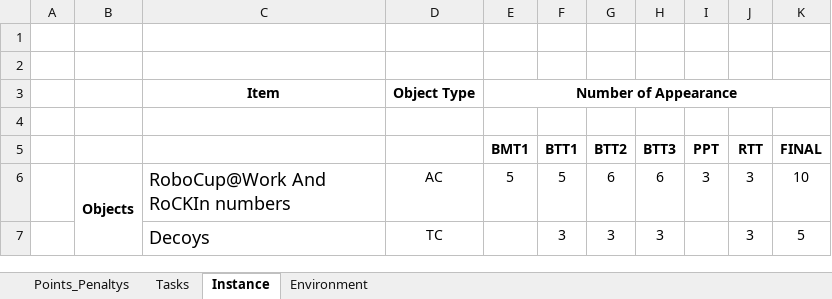
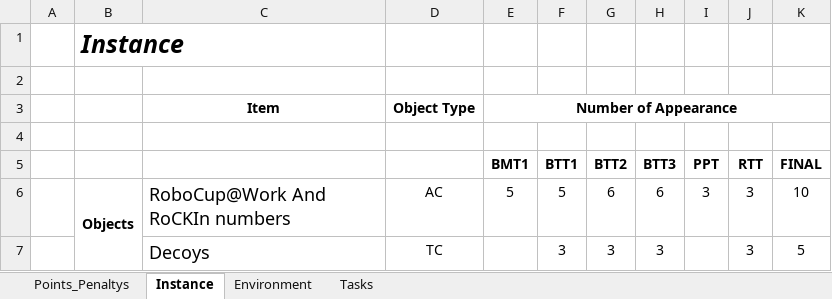
Before and after one commit to robocup-at-work/rulebook, an Excel workbook: downloads/Points_and_Penaltys_and_Tasks.xlsx, sheet Instance, drawn as a sheet; only a part is shown; values as stored, in another font and other column widths than the file's, no borders; the diff names each change by its address in the sheet, - before the commit and + after, or states it on an @@ line.

Commit message:
Update penalty excel

```diff
--- a/downloads/Points_and_Penaltys_and_Tasks.xlsx (sheet Instance)
+++ b/downloads/Points_and_Penaltys_and_Tasks.xlsx (sheet Instance)
@@ sheet tab order changed: Points_Penaltys | Instance | Environment | Tasks @@
-B1: (empty)
+B1: Instance
```
Also changed, not shown: sheet Points_Penaltys, sheet Environment, 2 other files.
